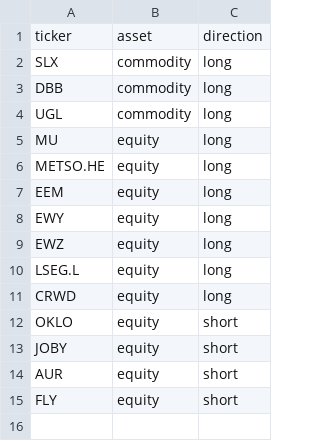
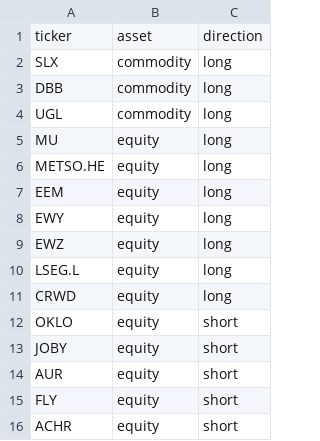
Before and after one commit to ShaivPandya/market-scripts, a CSV file: portfolio/portfolio.csv, drawn as a sheet; the diff names each change by its address in the sheet, - before the commit and + after, or states it on an @@ line.

```diff
--- a/portfolio/portfolio.csv
+++ b/portfolio/portfolio.csv
+row 16: ACHR | equity | short
```
Also changed, not shown: 2 other files.
